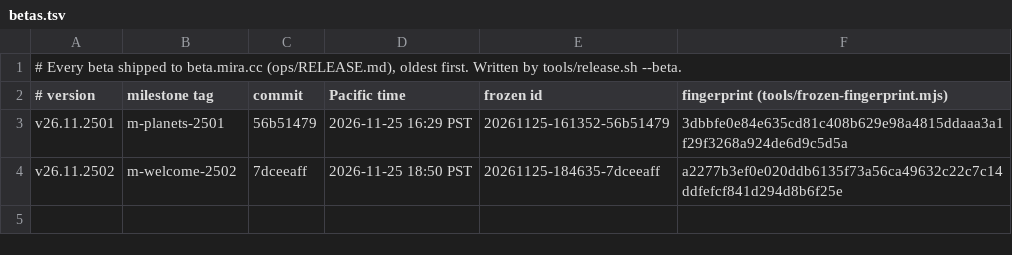
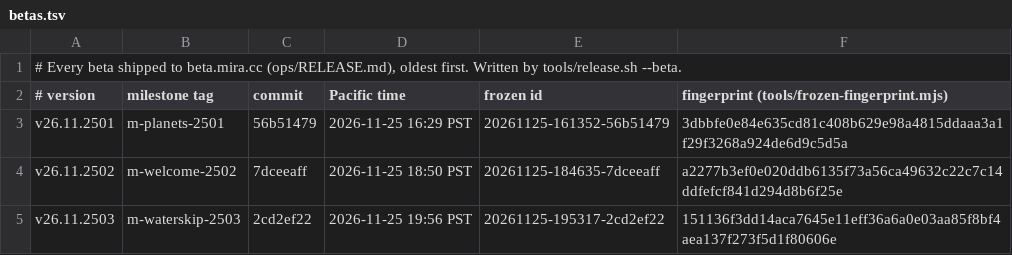
Before and after one commit to terran-labs/syn3h, a TSV file: release-notes/betas.tsv, drawn as a sheet.

```diff
--- a/release-notes/betas.tsv
+++ b/release-notes/betas.tsv
@@ -4 +4,2 @@ v26.11.2501	m-planets-2501	56b51479	2026-11-25 16:29 PST	20261125-161352-56b5147
 v26.11.2502	m-welcome-2502	7dceeaff	2026-11-25 18:50 PST	20261125-184635-7dceeaff	a2277b3ef0e020ddb6135f73a56ca49632c22c7c14ddfefcf841d294d8b6f25e
+v26.11.2503	m-waterskip-2503	2cd2ef22	2026-11-25 19:56 PST	20261125-195317-2cd2ef22	151136f3dd14aca7645e11eff36a6a0e03aa85f8bf4aea137f273f5d1f80606e
```
